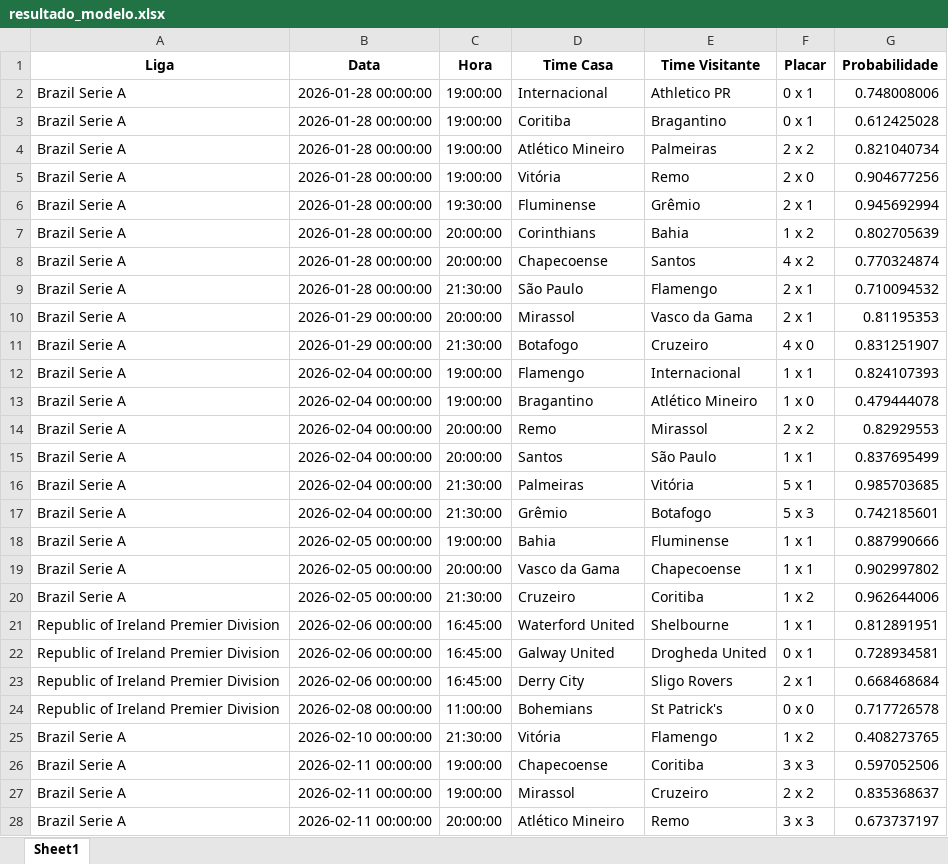
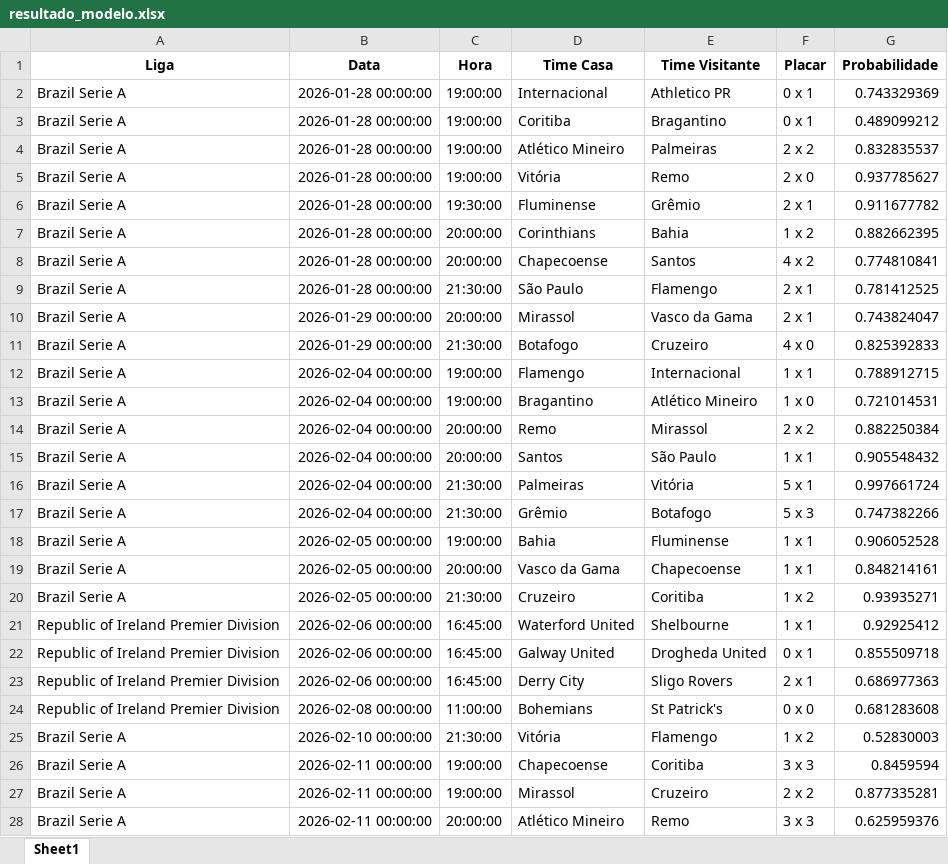
Before and after one commit to tiagolaitharth/ia-campeonatos-2026, an Excel workbook: resultado_modelo.xlsx, sheet Sheet1, drawn as a sheet; only a part is shown; values as stored, in another font and other column widths than the file's, no borders; the diff covers the shown part only; the diff names each change by its address in the sheet, - before the commit and + after, or states it on an @@ line.

Commit message:
Atualizacao automatica

```diff
--- a/resultado_modelo.xlsx (sheet Sheet1)
+++ b/resultado_modelo.xlsx (sheet Sheet1)
-G2 (Probabilidade): 0.748008006
+G2 (Probabilidade): 0.743329369
-G3 (Probabilidade): 0.612425028
+G3 (Probabilidade): 0.489099212
-G4 (Probabilidade): 0.821040734
+G4 (Probabilidade): 0.832835537
-G5 (Probabilidade): 0.904677256
+G5 (Probabilidade): 0.937785627
-G6 (Probabilidade): 0.945692994
+G6 (Probabilidade): 0.911677782
-G7 (Probabilidade): 0.802705639
+G7 (Probabilidade): 0.882662395
-G8 (Probabilidade): 0.770324874
+G8 (Probabilidade): 0.774810841
-G9 (Probabilidade): 0.710094532
+G9 (Probabilidade): 0.781412525
-G10 (Probabilidade): 0.81195353
+G10 (Probabilidade): 0.743824047
-G11 (Probabilidade): 0.831251907
+G11 (Probabilidade): 0.825392833
-G12 (Probabilidade): 0.824107393
+G12 (Probabilidade): 0.788912715
-G13 (Probabilidade): 0.479444078
+G13 (Probabilidade): 0.721014531
-G14 (Probabilidade): 0.82929553
+G14 (Probabilidade): 0.882250384
-G15 (Probabilidade): 0.837695499
+G15 (Probabilidade): 0.905548432
-G16 (Probabilidade): 0.985703685
+G16 (Probabilidade): 0.997661724
-G17 (Probabilidade): 0.742185601
+G17 (Probabilidade): 0.747382266
-G18 (Probabilidade): 0.887990666
+G18 (Probabilidade): 0.906052528
-G19 (Probabilidade): 0.902997802
+G19 (Probabilidade): 0.848214161
-G20 (Probabilidade): 0.962644006
+G20 (Probabilidade): 0.93935271
-G21 (Probabilidade): 0.812891951
+G21 (Probabilidade): 0.92925412
-G22 (Probabilidade): 0.728934581
+G22 (Probabilidade): 0.855509718
-G23 (Probabilidade): 0.668468684
+G23 (Probabilidade): 0.686977363
-G24 (Probabilidade): 0.717726578
+G24 (Probabilidade): 0.681283608
-G25 (Probabilidade): 0.408273765
+G25 (Probabilidade): 0.52830003
-G26 (Probabilidade): 0.597052506
+G26 (Probabilidade): 0.8459594
-G27 (Probabilidade): 0.835368637
+G27 (Probabilidade): 0.877335281
-G28 (Probabilidade): 0.673737197
+G28 (Probabilidade): 0.625959376
```
Also changed, not shown: 1390 edited cells elsewhere in this sheet.
